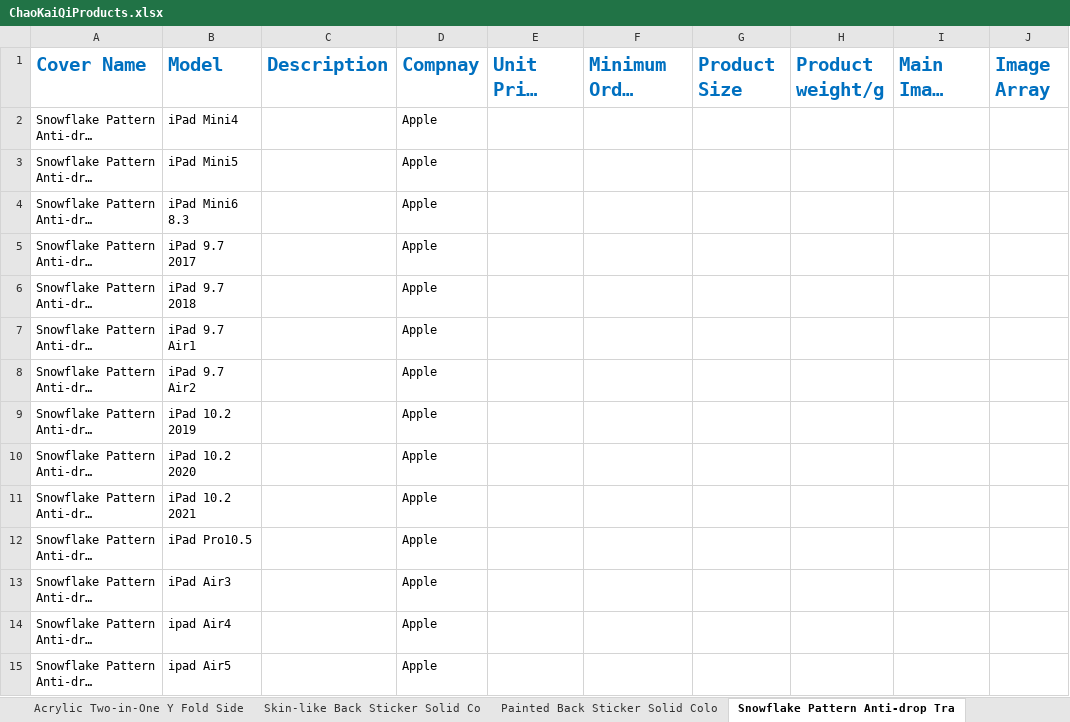
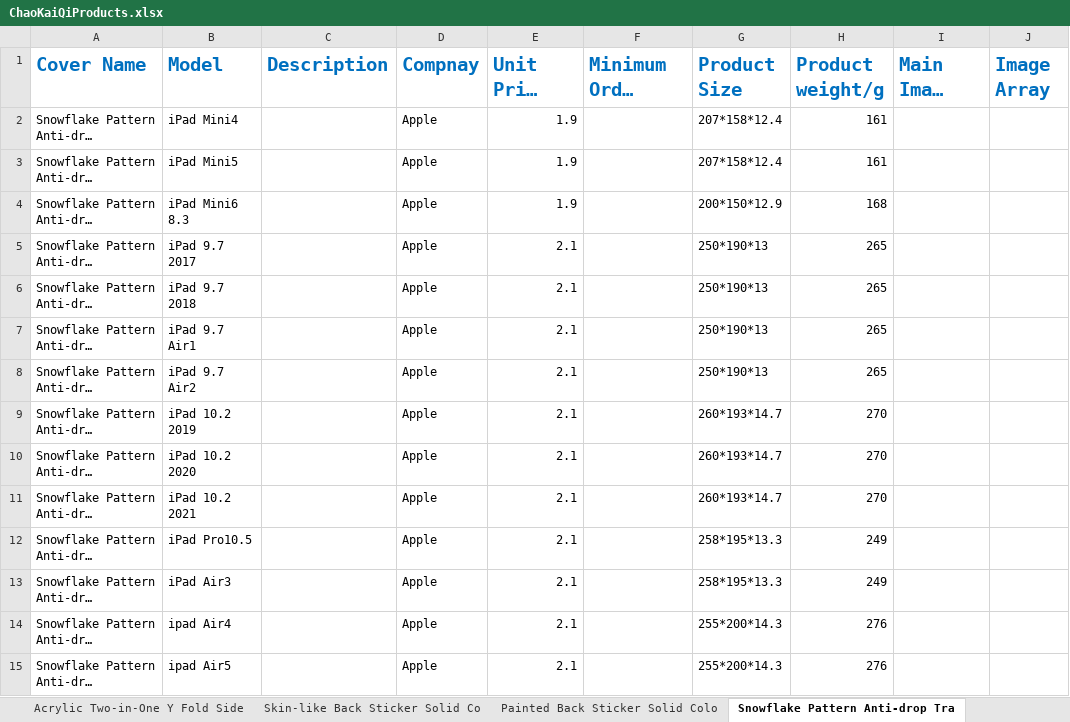
Before and after one commit to Antor1155/chao-Kai-qi-backend, an Excel workbook: ChaoKaiQiProducts.xlsx, sheet Snowflake Pattern Anti-drop Tra, drawn as a sheet; only a part is shown; long unchanged cells end in …; values as stored, in another font and other column widths than the file's, no borders; the diff covers the shown part only; the diff names each change by its address in the sheet, - before the commit and + after, or states it on an @@ line.

```diff
--- a/ChaoKaiQiProducts.xlsx (sheet Snowflake Pattern Anti-drop Tra)
+++ b/ChaoKaiQiProducts.xlsx (sheet Snowflake Pattern Anti-drop Tra)
-E2:E4 (Unit Price USD): (empty)
+E2:E4 (Unit Price USD): 1.9
-G2:G3 (Product Size): (empty)
+G2:G3 (Product Size): 207*158*12.4
-H2:H3 (Product weight/g): (empty)
+H2:H3 (Product weight/g): 161
-G4 (Product Size): (empty)
+G4 (Product Size): 200*150*12.9
-H4 (Product weight/g): (empty)
+H4 (Product weight/g): 168
-E5:E15 (Unit Price USD): (empty)
+E5:E15 (Unit Price USD): 2.1
-G5:G8 (Product Size): (empty)
+G5:G8 (Product Size): 250*190*13
-H5:H8 (Product weight/g): (empty)
+H5:H8 (Product weight/g): 265
-G9:G11 (Product Size): (empty)
+G9:G11 (Product Size): 260*193*14.7
-H9:H11 (Product weight/g): (empty)
+H9:H11 (Product weight/g): 270
-G12:G13 (Product Size): (empty)
+G12:G13 (Product Size): 258*195*13.3
-H12:H13 (Product weight/g): (empty)
+H12:H13 (Product weight/g): 249
-G14:G15 (Product Size): (empty)
+G14:G15 (Product Size): 255*200*14.3
-H14:H15 (Product weight/g): (empty)
+H14:H15 (Product weight/g): 276
```
Also changed, not shown: 39 removed rows and 27 edited cells elsewhere in this sheet, sheet Solid Color TPU Side Sticker wi, sheet Skin-like PC Side S, sheet Painted Back Sticker Solid Colo, sheet Skin-like transparent pen slot, sheet Skin-like Back Sticker Solid Co, 1 other file.
